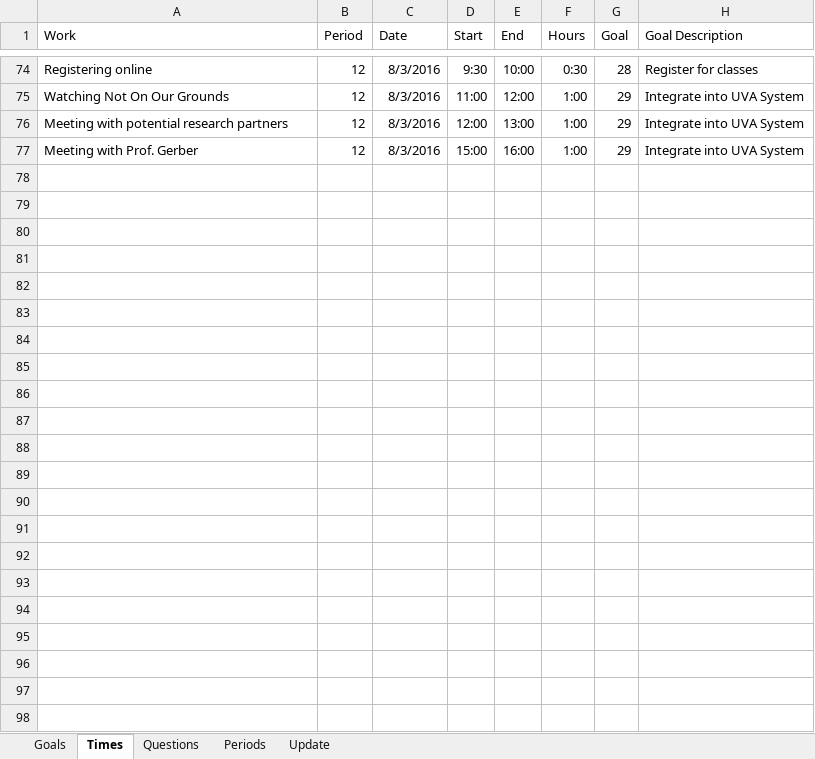
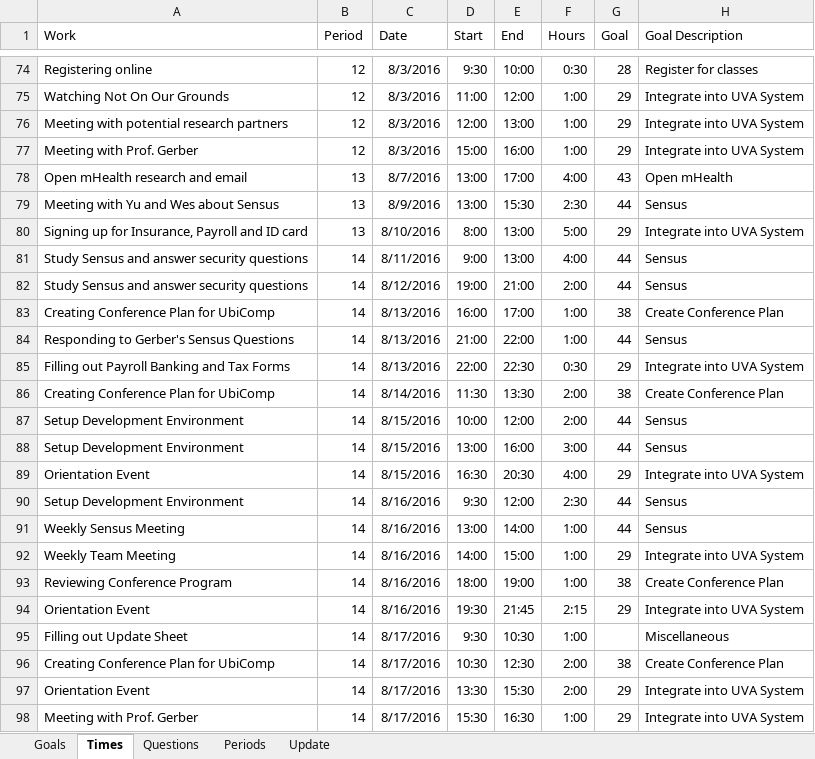
Before and after one commit to mrucker/uva-archive, an Excel workbook: updates/Updates.xlsx, sheet Times, drawn as a sheet; only a part is shown, gaps mark what is left out; values as stored, in another font and other column widths than the file's, no borders; table styles not drawn; the diff names each change by its address in the sheet, - before the commit and + after, or states it on an @@ line.

```diff
--- a/updates/Updates.xlsx (sheet Times)
+++ b/updates/Updates.xlsx (sheet Times)
+row 78: Open mHealth research and email | 13 | 8/7/2016 | 13:00 | 17:00 | 4:00 | 43 | Open mHealth
+row 79: Meeting with Yu and Wes about Sensus | 13 | 8/9/2016 | 13:00 | 15:30 | 2:30 | 44 | Sensus
+row 80: Signing up for Insurance, Payroll and ID card | 13 | 8/10/2016 | 8:00 | 13:00 | 5:00 | 29 | Integrate into UVA System
+row 81: Study Sensus and answer security questions | 14 | 8/11/2016 | 9:00 | 13:00 | 4:00 | 44 | Sensus
+row 82: Study Sensus and answer security questions | 14 | 8/12/2016 | 19:00 | 21:00 | 2:00 | 44 | Sensus
+row 83: Creating Conference Plan for UbiComp | 14 | 8/13/2016 | 16:00 | 17:00 | 1:00 | 38 | Create Conference Plan
+row 84: Responding to Gerber's Sensus Questions | 14 | 8/13/2016 | 21:00 | 22:00 | 1:00 | 44 | Sensus
+row 85: Filling out Payroll Banking and Tax Forms | 14 | 8/13/2016 | 22:00 | 22:30 | 0:30 | 29 | Integrate into UVA System
+row 86: Creating Conference Plan for UbiComp | 14 | 8/14/2016 | 11:30 | 13:30 | 2:00 | 38 | Create Conference Plan
+row 87: Setup Development Environment | 14 | 8/15/2016 | 10:00 | 12:00 | 2:00 | 44 | Sensus
+row 88: Setup Development Environment | 14 | 8/15/2016 | 13:00 | 16:00 | 3:00 | 44 | Sensus
+row 89: Orientation Event | 14 | 8/15/2016 | 16:30 | 20:30 | 4:00 | 29 | Integrate into UVA System
+row 90: Setup Development Environment | 14 | 8/16/2016 | 9:30 | 12:00 | 2:30 | 44 | Sensus
+row 91: Weekly Sensus Meeting | 14 | 8/16/2016 | 13:00 | 14:00 | 1:00 | 44 | Sensus
+row 92: Weekly Team Meeting | 14 | 8/16/2016 | 14:00 | 15:00 | 1:00 | 29 | Integrate into UVA System
+row 93: Reviewing Conference Program | 14 | 8/16/2016 | 18:00 | 19:00 | 1:00 | 38 | Create Conference Plan
+row 94: Orientation Event | 14 | 8/16/2016 | 19:30 | 21:45 | 2:15 | 29 | Integrate into UVA System
+row 95: Filling out Update Sheet | 14 | 8/17/2016 | 9:30 | 10:30 | 1:00 |  | Miscellaneous
+row 96: Creating Conference Plan for UbiComp | 14 | 8/17/2016 | 10:30 | 12:30 | 2:00 | 38 | Create Conference Plan
+row 97: Orientation Event | 14 | 8/17/2016 | 13:30 | 15:30 | 2:00 | 29 | Integrate into UVA System
+row 98: Meeting with Prof. Gerber | 14 | 8/17/2016 | 15:30 | 16:30 | 1:00 | 29 | Integrate into UVA System
```
Also changed, not shown: sheet Periods, sheet Update, sheet Goals, sheet Questions, formulas that keep their value, hidden cells, interests/Interests.xlsx, plans/Plans.xlsx, 2 other files.
